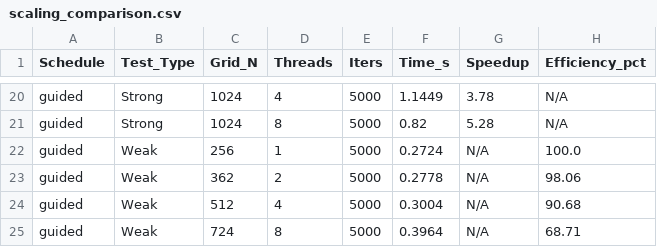
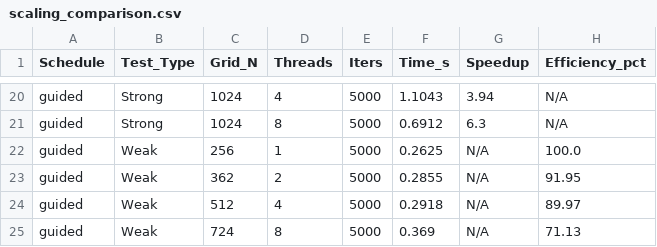
Before and after one commit to wy23334/2D_Heat_Equation_Solver, a CSV file: data/scaling_comparison.csv, drawn as a sheet; only a part is shown, gaps mark what is left out; the diff covers the shown part only; the diff names each change by its address in the sheet, - before the commit and + after, or states it on an @@ line.

```diff
--- a/data/scaling_comparison.csv
+++ b/data/scaling_comparison.csv
-F20 (Time_s): 1.1449
+F20 (Time_s): 1.1043
-G20 (Speedup): 3.78
+G20 (Speedup): 3.94
-F21 (Time_s): 0.82
+F21 (Time_s): 0.6912
-G21 (Speedup): 5.28
+G21 (Speedup): 6.3
-F22 (Time_s): 0.2724
+F22 (Time_s): 0.2625
-F23 (Time_s): 0.2778
+F23 (Time_s): 0.2855
-H23 (Efficiency_pct): 98.06
+H23 (Efficiency_pct): 91.95
-F24 (Time_s): 0.3004
+F24 (Time_s): 0.2918
-H24 (Efficiency_pct): 90.68
+H24 (Efficiency_pct): 89.97
-F25 (Time_s): 0.3964
+F25 (Time_s): 0.369
-H25 (Efficiency_pct): 68.71
+H25 (Efficiency_pct): 71.13
```
Also changed, not shown: 31 edited cells elsewhere in this file, 8 other files.
